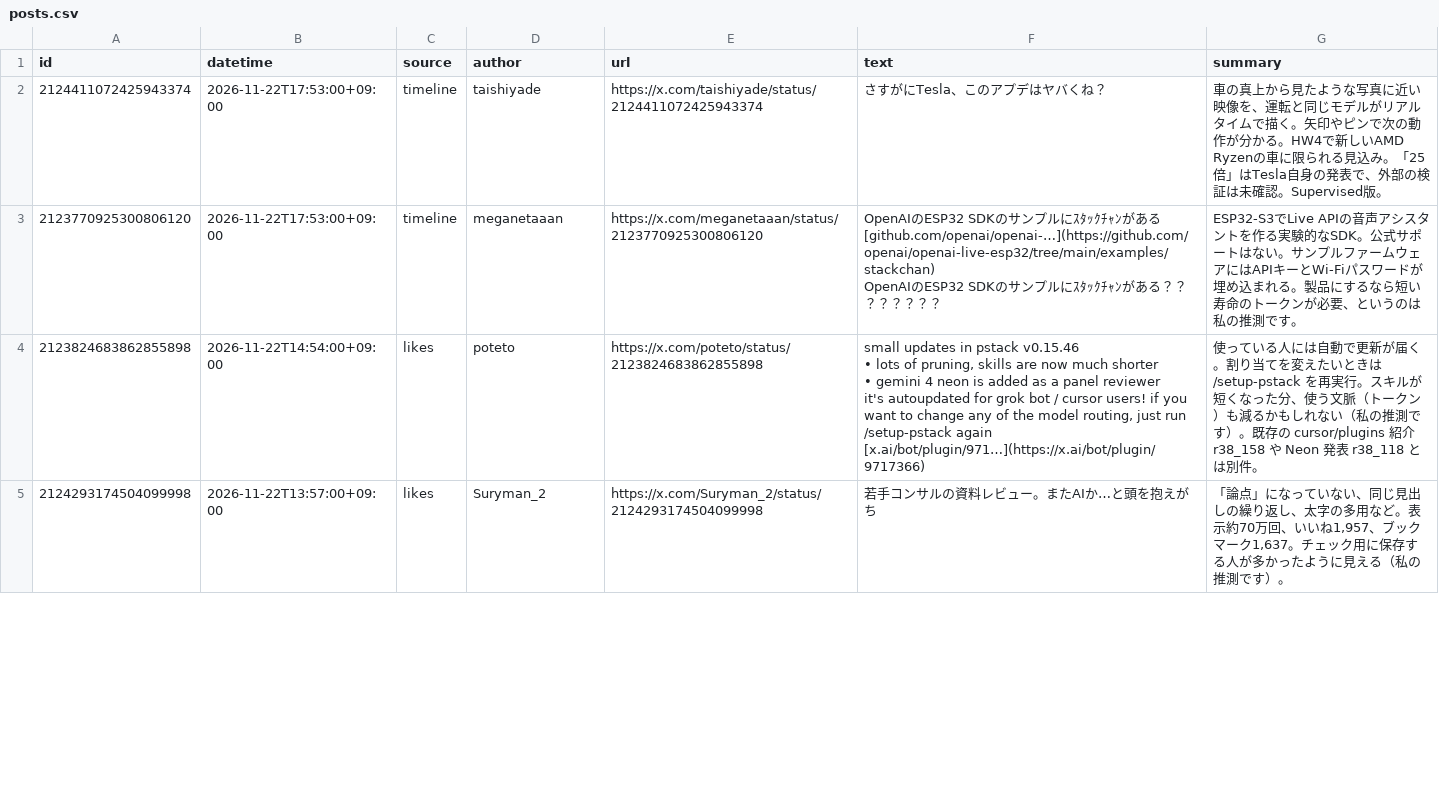
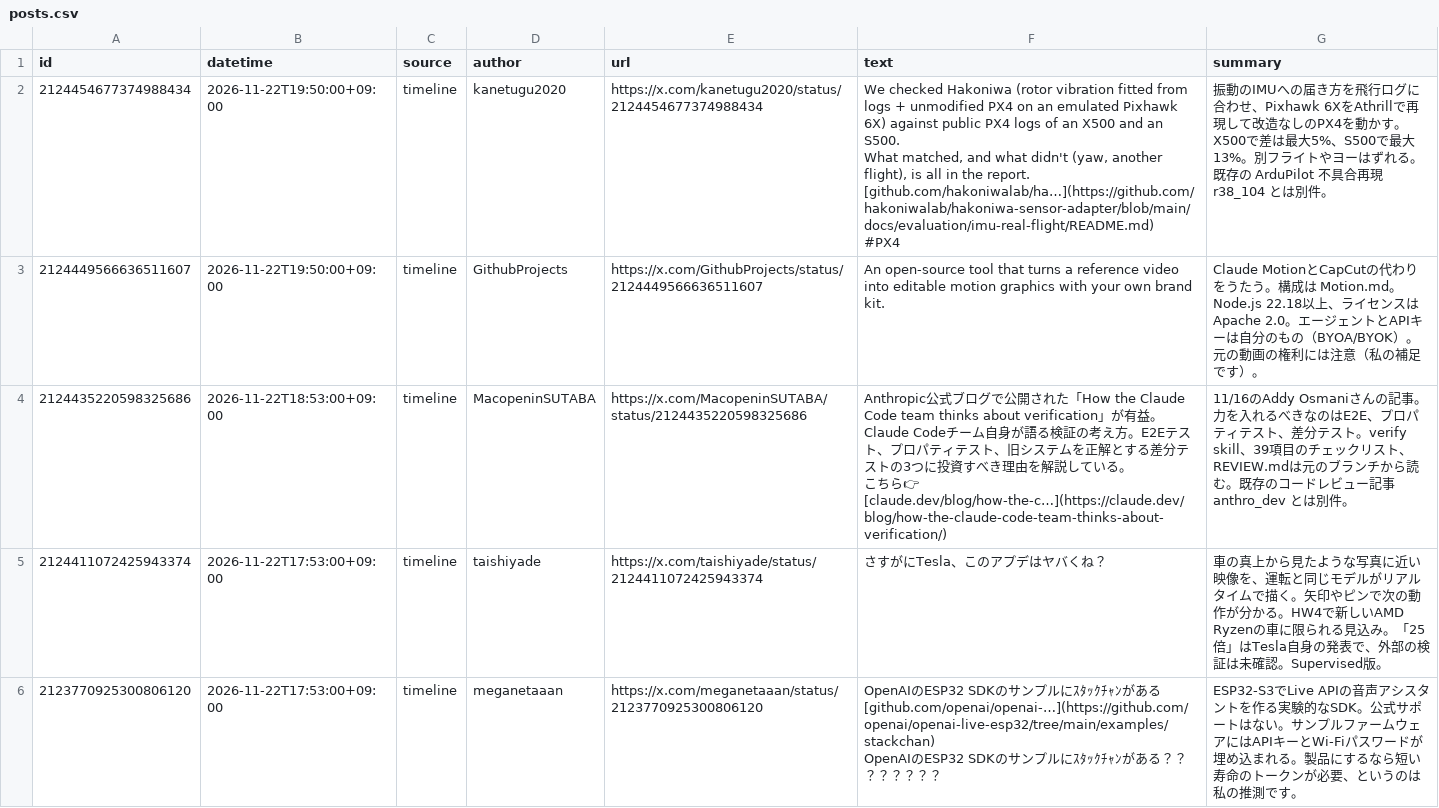
Before and after one commit to takahc/x-news, a CSV file: data/posts.csv, drawn as a sheet; only a part is shown; the shorter side is filled out with more unchanged rows.

```diff
--- a/data/posts.csv
+++ b/data/posts.csv
@@ -1,2 +1,16 @@
 id,datetime,source,author,url,text,summary
+2124454677374988434,2026-11-22T19:50:00+09:00,timeline,kanetugu2020,https://x.com/kanetugu2020/status/2124454677374988434,"We checked Hakoniwa (rotor vibration fitted from logs + unmodified PX4 on an emulated Pixhawk 6X) against public PX4 logs of an X500 and an S500.
+
+What matched, and what didn't (yaw, another flight), is all in the report.
+
+[github.com/hakoniwalab/ha…](https://github.com/hakoniwalab/hakoniwa-sensor-adapter/blob/main/docs/evaluation/imu-real-flight/README.md)
+
+#PX4",振動のIMUへの届き方を飛行ログに合わせ、Pixhawk 6XをAthrillで再現して改造なしのPX4を動かす。X500で差は最大5%、S500で最大13%。別フライトやヨーはずれる。既存の ArduPilot 不具合再現 r38_104 とは別件。
+2124449566636511607,2026-11-22T19:50:00+09:00,timeline,GithubProjects,https://x.com/GithubProjects/status/2124449566636511607,An open-source tool that turns a reference video into editable motion graphics with your own brand kit.,Claude MotionとCapCutの代わりをうたう。構成は Motion.md。Node.js 22.18以上、ライセンスはApache 2.0。エージェントとAPIキーは自分のもの（BYOA/BYOK）。元の動画の権利には注意（私の補足です）。
+2124435220598325686,2026-11-22T18:53:00+09:00,timeline,MacopeninSUTABA,https://x.com/MacopeninSUTABA/status/2124435220598325686,"Anthropic公式ブログで公開された「How the Claude Code team thinks about verification」が有益。
+
+Claude Codeチーム自身が語る検証の考え方。E2Eテスト、プロパティテスト、旧システムを正解とする差分テストの3つに投資すべき理由を解説している。
+
+こちら👉
+[claude.dev/blog/how-the-c…](https://claude.dev/blog/how-the-claude-code-team-thinks-about-verification/)",11/16のAddy Osmaniさんの記事。力を入れるべきなのはE2E、プロパティテスト、差分テスト。verify skill、39項目のチェックリスト、REVIEW.mdは元のブランチから読む。既存のコードレビュー記事 anthro_dev とは別件。
 2124411072425943374,2026-11-22T17:53:00+09:00,timeline,taishiyade,https://x.com/taishiyade/status/2124411072425943374,さすがにTesla、このアプデはヤバくね？,車の真上から見たような写真に近い映像を、運転と同じモデルがリアルタイムで描く。矢印やピンで次の動作が分かる。HW4で新しいAMD Ryzenの車に限られる見込み。「25倍」はTesla自身の発表で、外部の検証は未確認。Supervised版。
```
Also changed, not shown: 3 other files.
